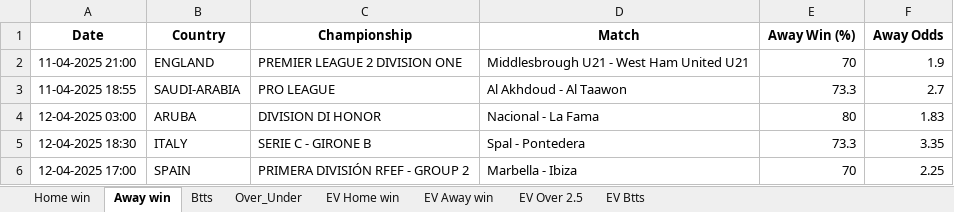
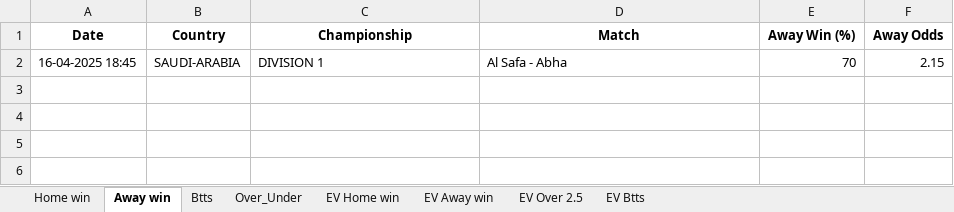
Before and after one commit to ZzZzZzZXCoo/soccer_predictions_scraper, an Excel workbook: scraper/data/betclever_predictions.xlsx, sheet Away win, drawn as a sheet; values as stored, in another font and other column widths than the file's, no borders; removed rows and columns are numbered as before the commit, all else as after; the diff names each change by its address in the sheet, - before the commit and + after, or states it on an @@ line.

```diff
--- a/scraper/data/betclever_predictions.xlsx (sheet Away win)
+++ b/scraper/data/betclever_predictions.xlsx (sheet Away win)
-row 2: 11-04-2025 21:00 | ENGLAND | PREMIER LEAGUE 2 DIVISION ONE | Middlesbrough U21 - West Ham United U21 | 70 | 1.9
-row 3: 11-04-2025 18:55 | SAUDI-ARABIA | PRO LEAGUE | Al Akhdoud - Al Taawon | 73.3 | 2.7
-row 4: 12-04-2025 03:00 | ARUBA | DIVISION DI HONOR | Nacional - La Fama | 80 | 1.83
-row 5: 12-04-2025 18:30 | ITALY | SERIE C - GIRONE B | Spal - Pontedera | 73.3 | 3.35
-row 6: 12-04-2025 17:00 | SPAIN | PRIMERA DIVISIÓN RFEF - GROUP 2 | Marbella - Ibiza | 70 | 2.25
+row 2: 16-04-2025 18:45 | SAUDI-ARABIA | DIVISION 1 | Al Safa - Abha | 70 | 2.15
```
Also changed, not shown: sheet EV Home win, sheet EV Btts, sheet EV Away win, sheet Btts, sheet EV Over 2.5, sheet Home win, 1 more sheet.
